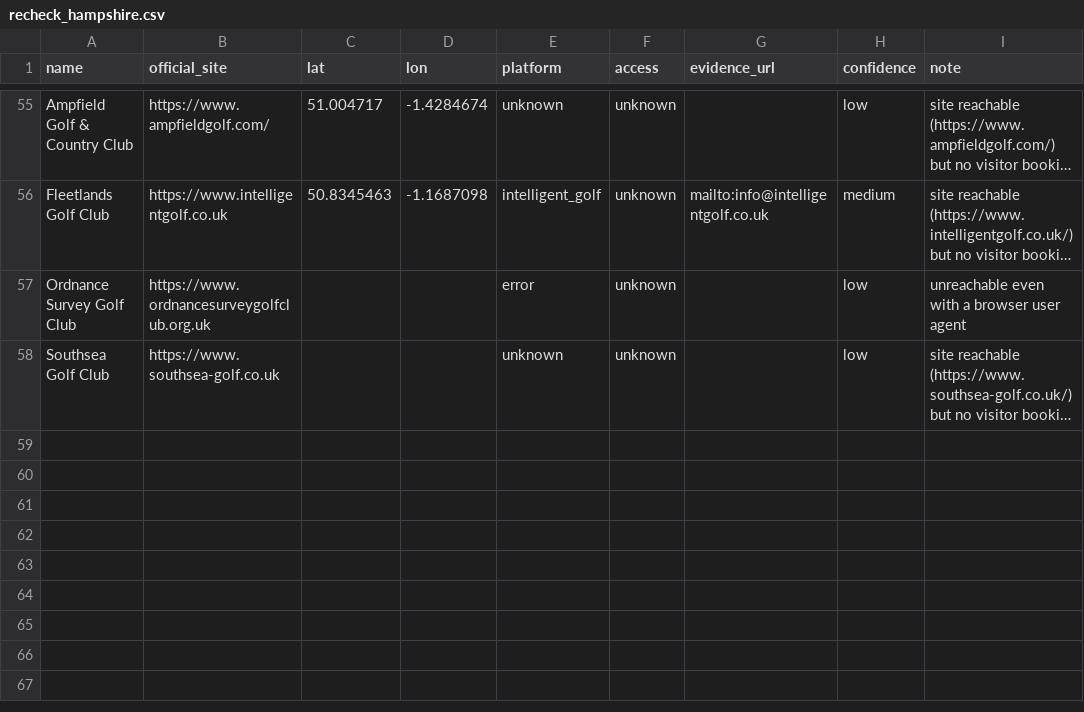
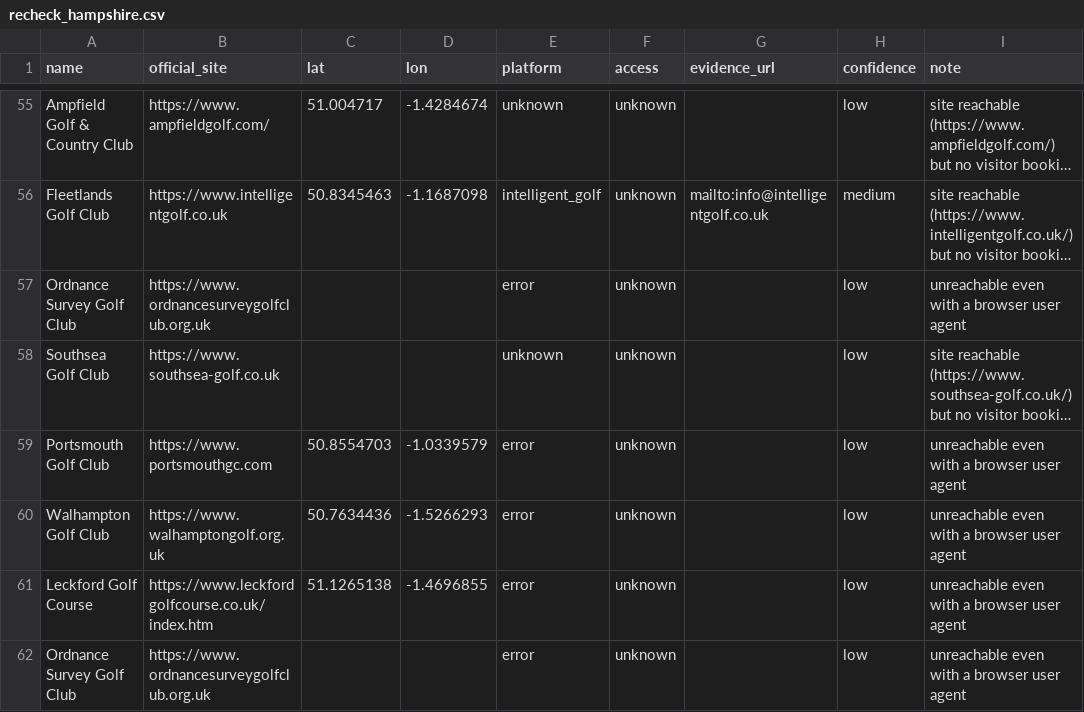
Before and after one commit to joechaplin1988/golfapp, a CSV file: recheck_hampshire.csv, drawn as a sheet; only a part is shown, gaps mark what is left out; long unchanged cells end in …; the diff names each change by its address in the sheet, - before the commit and + after, or states it on an @@ line.

```diff
--- a/recheck_hampshire.csv
+++ b/recheck_hampshire.csv
+row 59: Portsmouth Golf Club | https://www.portsmouthgc.com | 50.8554703 | -1.0339579 | error | unknown |  | low | unreachable even with a browser user agent
+row 60: Walhampton Golf Club | https://www.walhamptongolf.org.uk | 50.7634436 | -1.5266293 | error | unknown |  | low | unreachable even with a browser user agent
+row 61: Leckford Golf Course | https://www.leckfordgolfcourse.co.uk/index.htm | 51.1265138 | -1.4696855 | error | unknown |  | low | unreachable even with a browser user agent
+row 62: Ordnance Survey Golf Club | https://www.ordnancesurveygolfclub.org.uk |  |  | error | unknown |  | low | unreachable even with a browser user agent
```
Also changed, not shown: coverage.csv, recheck_bedfordshire.csv, 8 other files.
